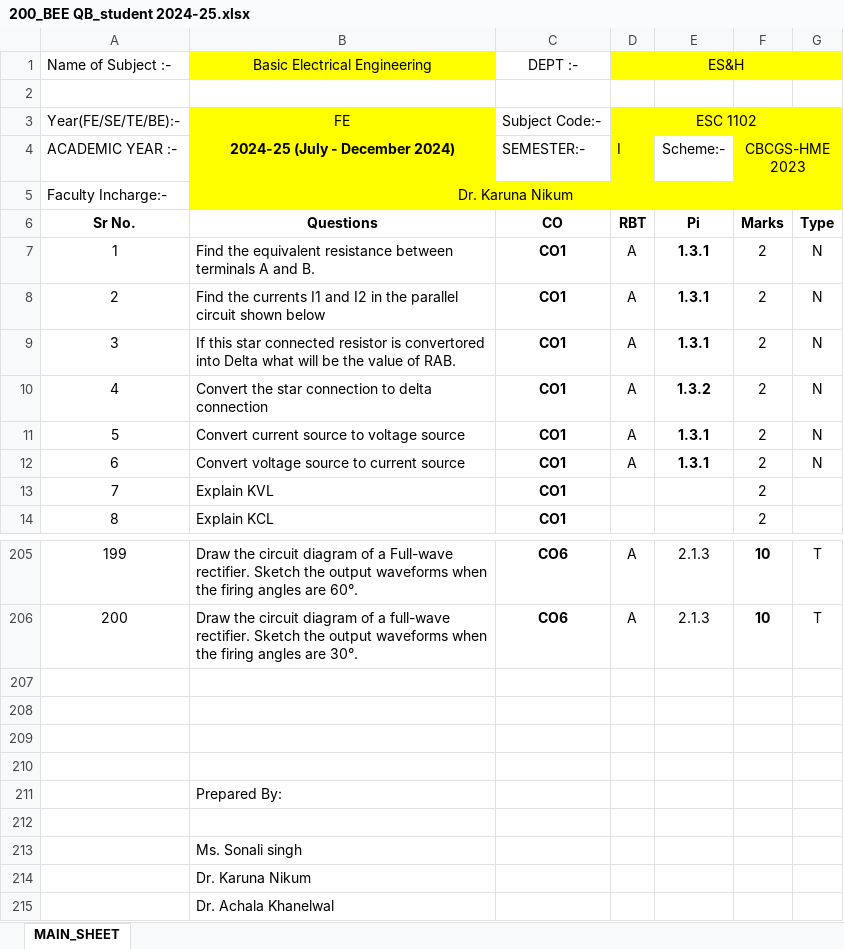
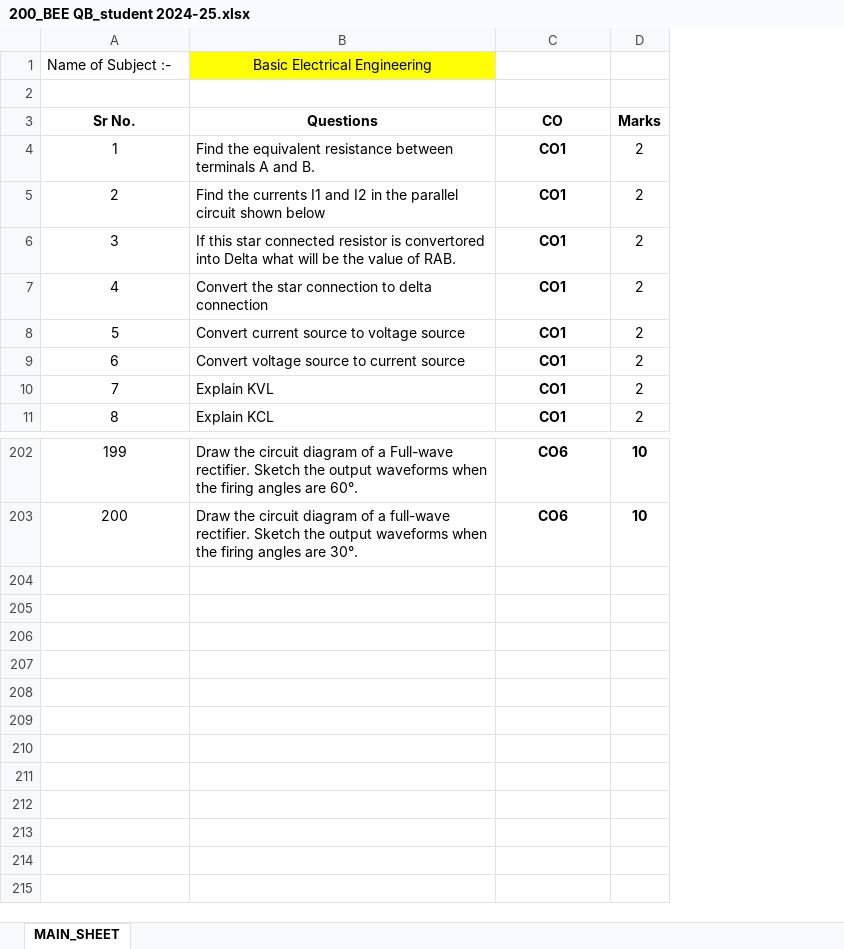
Before and after one commit to pawanshettyy/TCET-ACADS, an Excel workbook: sem2/question bank/200_BEE QB_student 2024-25.xlsx, sheet MAIN_SHEET, drawn as a sheet; only a part is shown, gaps mark what is left out; values as stored, in another font and other column widths than the file's, no borders; charts and pictures not drawn; removed rows and columns are numbered as before the commit, all else as after; the diff names each change by its address in the sheet, - before the commit and + after, or states it on an @@ line.

Commit message:
Update question banks for semester 2024-25, including modifications to existing files and addition of a new consolidated physics question bank

```diff
--- a/sem2/question bank/200_BEE QB_student 2024-25.xlsx (sheet MAIN_SHEET)
+++ b/sem2/question bank/200_BEE QB_student 2024-25.xlsx (sheet MAIN_SHEET)
-column D (RBT), row 1: ES&H; rows 7-12: all A; rows 205-206: A | A
-column E (Pi), rows 7-12: 1.3.1 | 1.3.1 | 1.3.1 | 1.3.2 | 1.3.1 | 1.3.1; rows 205-206: 2.1.3 | 2.1.3
-column G (Type), rows 7-12: all N; rows 205-206: T | T
-C1 (CO): DEPT :-
+C1 (CO): (empty)
-row 3: Year(FE/SE/TE/BE):- | FE | Subject Code:- | ESC 1102
-row 4: ACADEMIC YEAR :- | 2024-25 (July - December 2024) | SEMESTER:- | I | Scheme:- | CBCGS-HME 2023
-row 5: Faculty Incharge:- | Dr. Karuna Nikum
-row 207: (empty)
-row 208: (empty)
-row 209: (empty)
-row 210: (empty)
-row 211:  | Prepared By:
-row 212: (empty)
-row 213:  | Ms. Sonali singh
-row 214:  | Dr. Karuna Nikum
-row 215:  | Dr. Achala Khanelwal
```
Also changed, not shown: charts or pictures, 1 other file.
